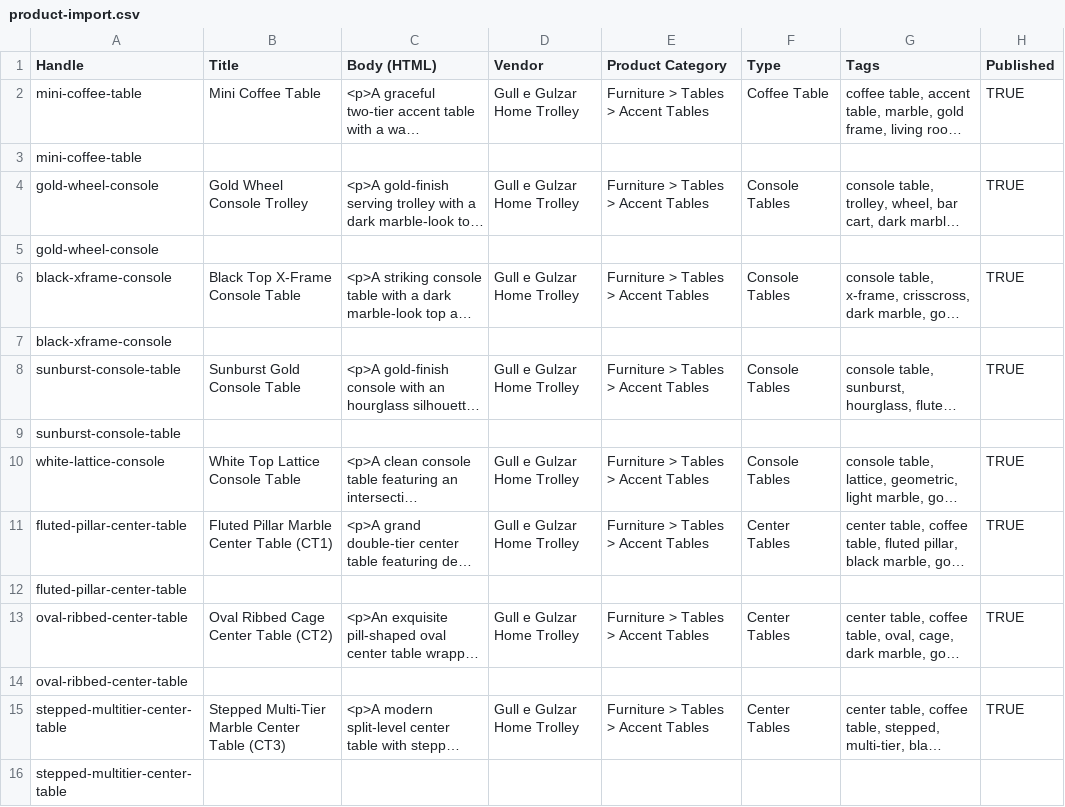
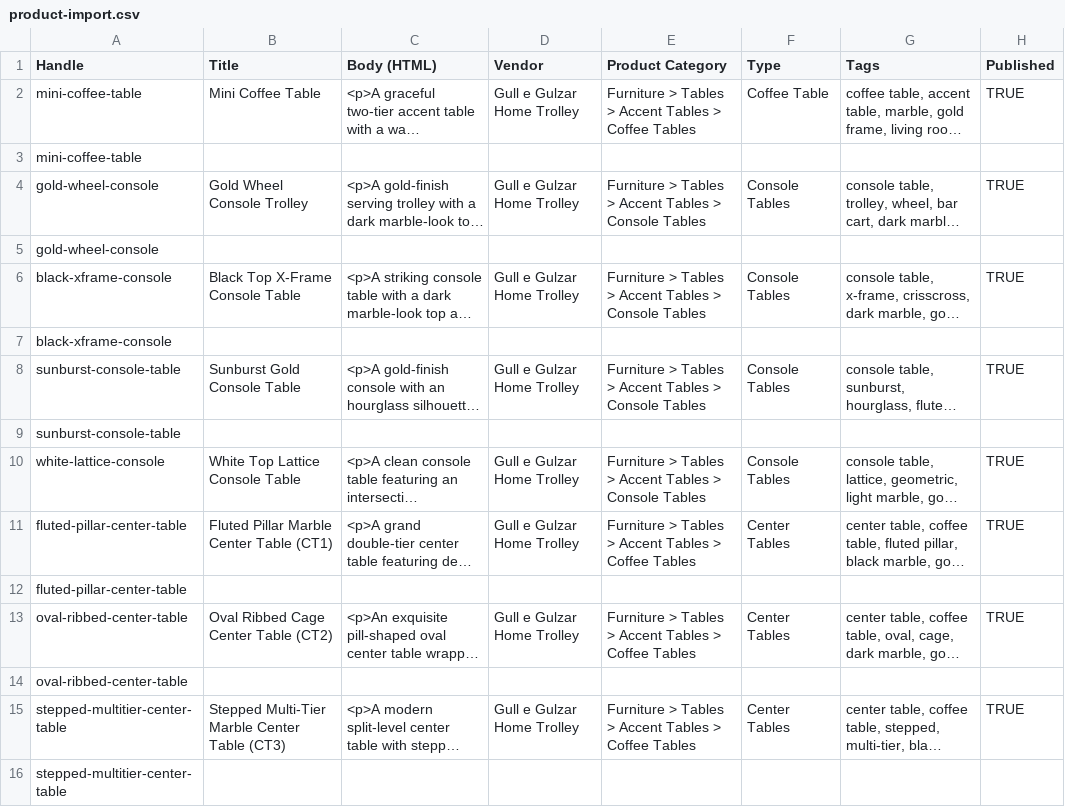
Before and after one commit to ArqamNisar/gullegulzar-website-shopify, a CSV file: product-import.csv, drawn as a sheet; only a part is shown; long unchanged cells end in …; the diff covers the shown part only; the diff names each change by its address in the sheet, - before the commit and + after, or states it on an @@ line.

Commit message:
Fix Shopify Standard Product Taxonomy category strings in product-import.csv

```diff
--- a/product-import.csv
+++ b/product-import.csv
-E2 (Product Category): Furniture > Tables > Accent Tables
+E2 (Product Category): Furniture > Tables > Accent Tables > Coffee Tables
-E4 (Product Category): Furniture > Tables > Accent Tables
+E4 (Product Category): Furniture > Tables > Accent Tables > Console Tables
-E6 (Product Category): Furniture > Tables > Accent Tables
+E6 (Product Category): Furniture > Tables > Accent Tables > Console Tables
-E8 (Product Category): Furniture > Tables > Accent Tables
+E8 (Product Category): Furniture > Tables > Accent Tables > Console Tables
-E10 (Product Category): Furniture > Tables > Accent Tables
+E10 (Product Category): Furniture > Tables > Accent Tables > Console Tables
-E11 (Product Category): Furniture > Tables > Accent Tables
+E11 (Product Category): Furniture > Tables > Accent Tables > Coffee Tables
-E13 (Product Category): Furniture > Tables > Accent Tables
+E13 (Product Category): Furniture > Tables > Accent Tables > Coffee Tables
-E15 (Product Category): Furniture > Tables > Accent Tables
+E15 (Product Category): Furniture > Tables > Accent Tables > Coffee Tables
```
Also changed, not shown: 28 edited cells elsewhere in this file.
